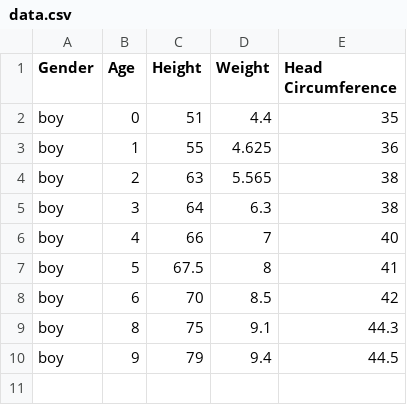
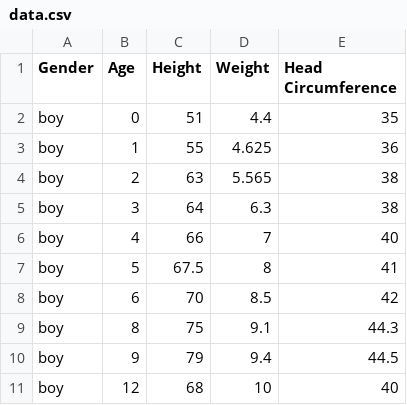
Before and after one commit to Mordimmer/growth-chart-calculator, a CSV file: code/data.csv, drawn as a sheet; the diff names each change by its address in the sheet, - before the commit and + after, or states it on an @@ line.

```diff
--- a/code/data.csv
+++ b/code/data.csv
+row 11: boy | 12 | 68 | 10 | 40
```
Also changed, not shown: 4 other files.
